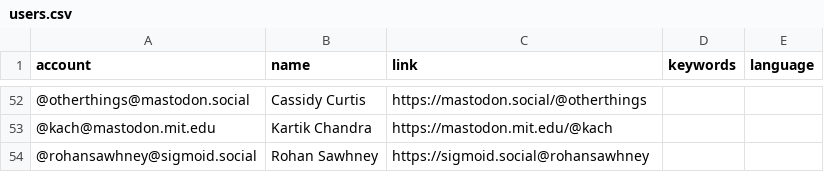
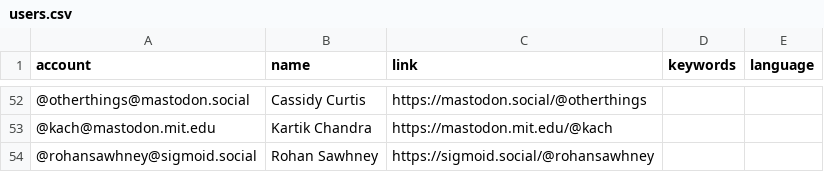
Before and after one commit to christopherbatty/Mastodon-Graphics-Academics, a CSV file: resources/users.csv, drawn as a sheet; only a part is shown, gaps mark what is left out.

Commit message:
Update users.csv - fix typo
typo

```diff
--- a/resources/users.csv
+++ b/resources/users.csv
@@ -53,2 +53,2 @@ account,name,link,keywords,language
 @kach@mastodon.mit.edu,Kartik Chandra,https://mastodon.mit.edu/@kach,,
-@rohansawhney@sigmoid.social,Rohan Sawhney,https://sigmoid.social@rohansawhney,,
+@rohansawhney@sigmoid.social,Rohan Sawhney,https://sigmoid.social/@rohansawhney,,
```
